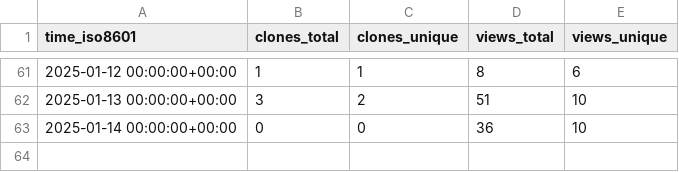
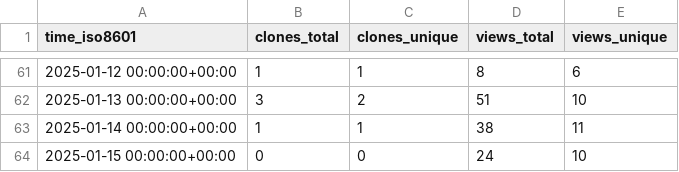
Before and after one commit to CBICA/NiChart_Project, a CSV file: CBICA/NiChart_Project/ghrs-data/views_clones_aggregate.csv, drawn as a sheet; only a part is shown, gaps mark what is left out.

```diff
--- a/CBICA/NiChart_Project/ghrs-data/views_clones_aggregate.csv
+++ b/CBICA/NiChart_Project/ghrs-data/views_clones_aggregate.csv
@@ -62,2 +62,3 @@ time_iso8601,clones_total,clones_unique,views_total,views_unique
 2025-01-13 00:00:00+00:00,3,2,51,10
-2025-01-14 00:00:00+00:00,0,0,36,10
+2025-01-14 00:00:00+00:00,1,1,38,11
+2025-01-15 00:00:00+00:00,0,0,24,10
```
Also changed, not shown: 1 other file.
